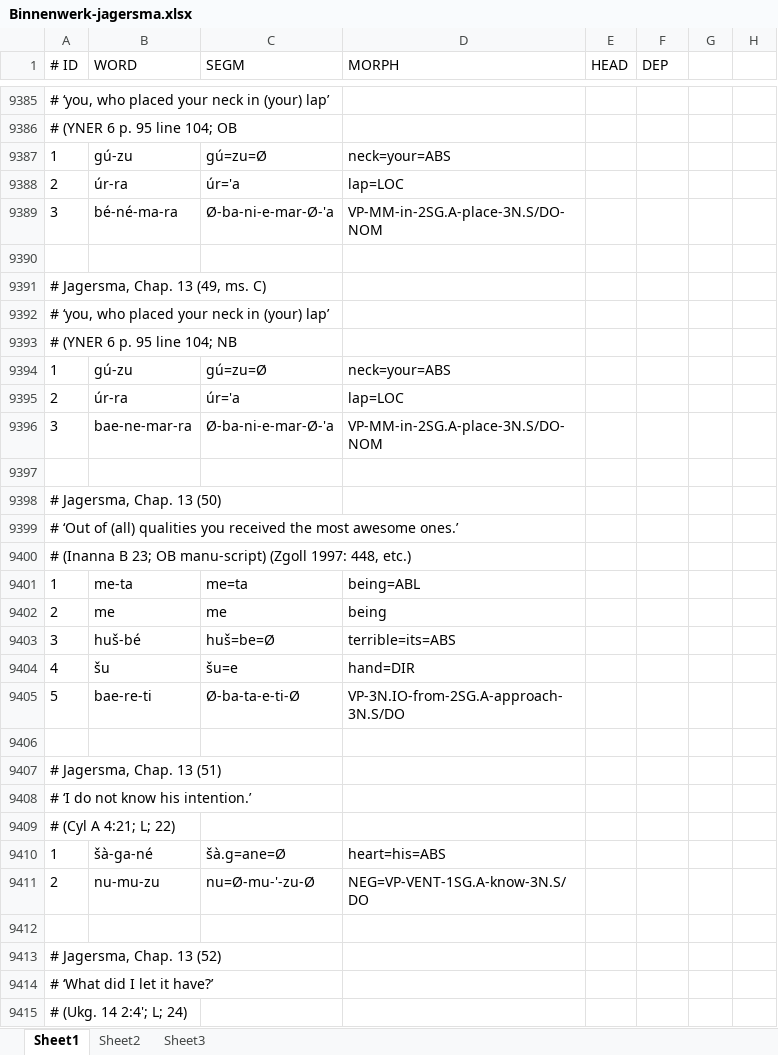
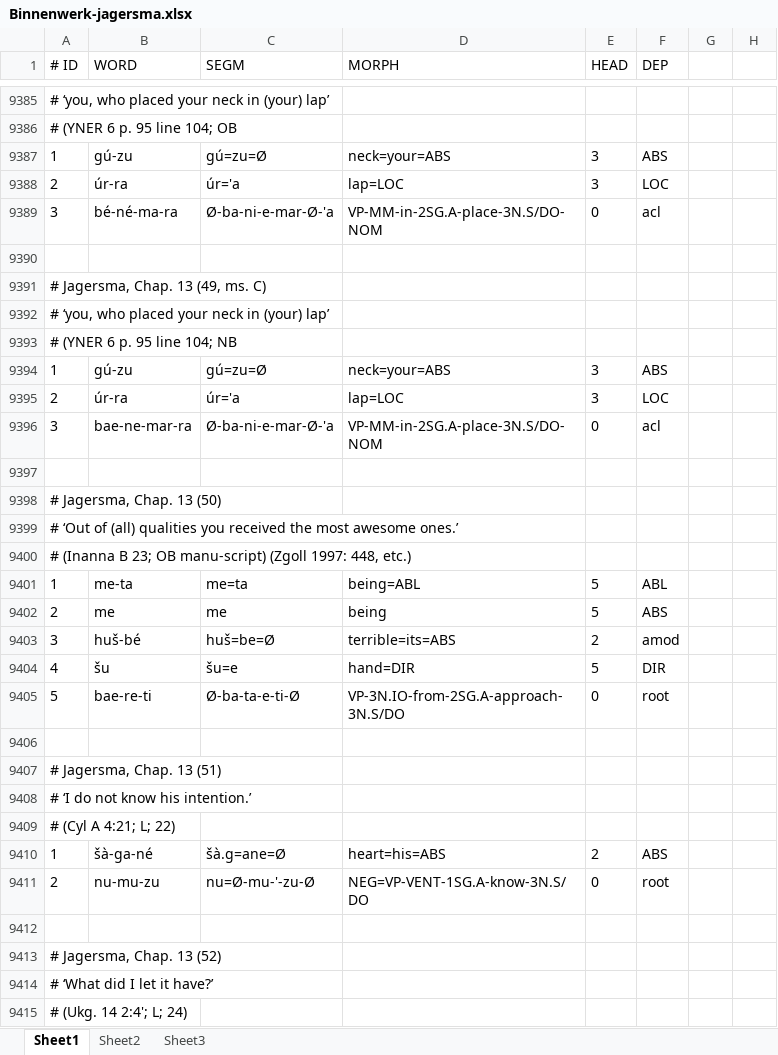
Before and after one commit to cdli-gh/mtaac_syntax_corpus, an Excel workbook: reference-data/orig/Binnenwerk-jagersma.xlsx, sheet Sheet1, drawn as a sheet; only a part is shown, gaps mark what is left out; values as stored, in another font and other column widths than the file's, no borders; the diff covers the shown part only; the diff names each change by its address in the sheet, - before the commit and + after, or states it on an @@ line.

```diff
--- a/reference-data/orig/Binnenwerk-jagersma.xlsx (sheet Sheet1)
+++ b/reference-data/orig/Binnenwerk-jagersma.xlsx (sheet Sheet1)
-E9387:E9388 (HEAD): (empty)
+E9387:E9388 (HEAD): 3
-F9387 (DEP): (empty)
+F9387 (DEP): ABS
-F9388 (DEP): (empty)
+F9388 (DEP): LOC
-E9389 (HEAD): (empty)
+E9389 (HEAD): 0
-F9389 (DEP): (empty)
+F9389 (DEP): acl
-E9394:E9395 (HEAD): (empty)
+E9394:E9395 (HEAD): 3
-F9394 (DEP): (empty)
+F9394 (DEP): ABS
-F9395 (DEP): (empty)
+F9395 (DEP): LOC
-E9396 (HEAD): (empty)
+E9396 (HEAD): 0
-F9396 (DEP): (empty)
+F9396 (DEP): acl
-E9401:E9402 (HEAD): (empty)
+E9401:E9402 (HEAD): 5
-F9401 (DEP): (empty)
+F9401 (DEP): ABL
-F9402 (DEP): (empty)
+F9402 (DEP): ABS
-E9403 (HEAD): (empty)
+E9403 (HEAD): 2
-F9403 (DEP): (empty)
+F9403 (DEP): amod
-E9404 (HEAD): (empty)
+E9404 (HEAD): 5
-F9404 (DEP): (empty)
+F9404 (DEP): DIR
-E9405 (HEAD): (empty)
+E9405 (HEAD): 0
-F9405 (DEP): (empty)
+F9405 (DEP): root
-E9410 (HEAD): (empty)
+E9410 (HEAD): 2
-F9410 (DEP): (empty)
+F9410 (DEP): ABS
-E9411 (HEAD): (empty)
+E9411 (HEAD): 0
-F9411 (DEP): (empty)
+F9411 (DEP): root
```
Also changed, not shown: 310 edited cells elsewhere in this sheet.
